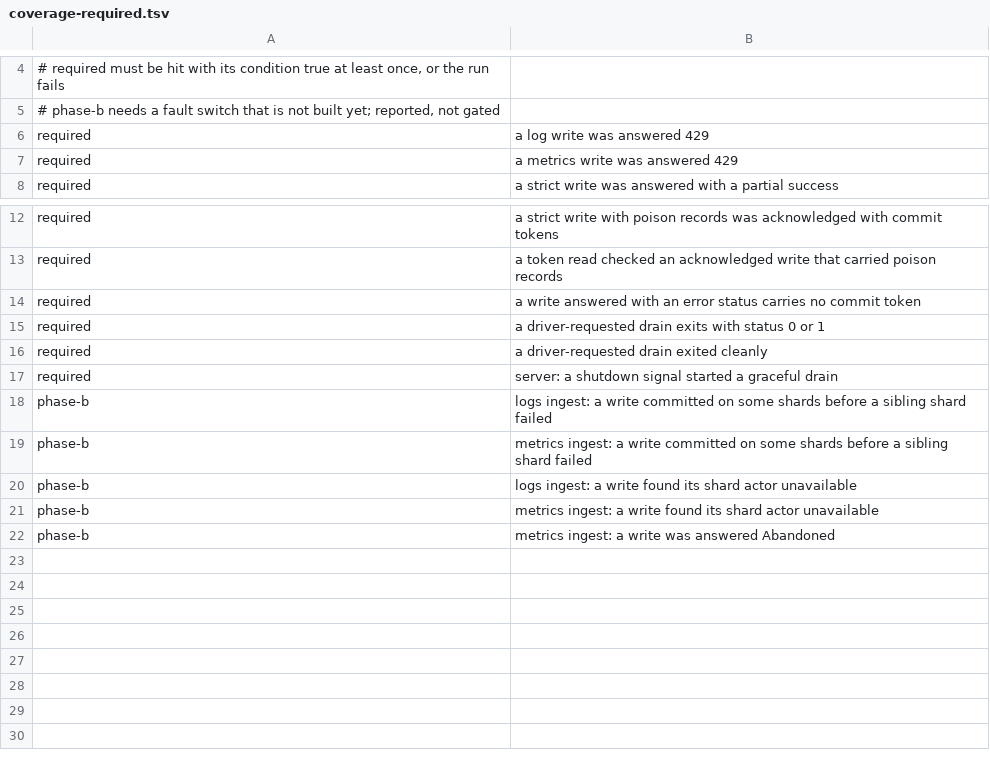
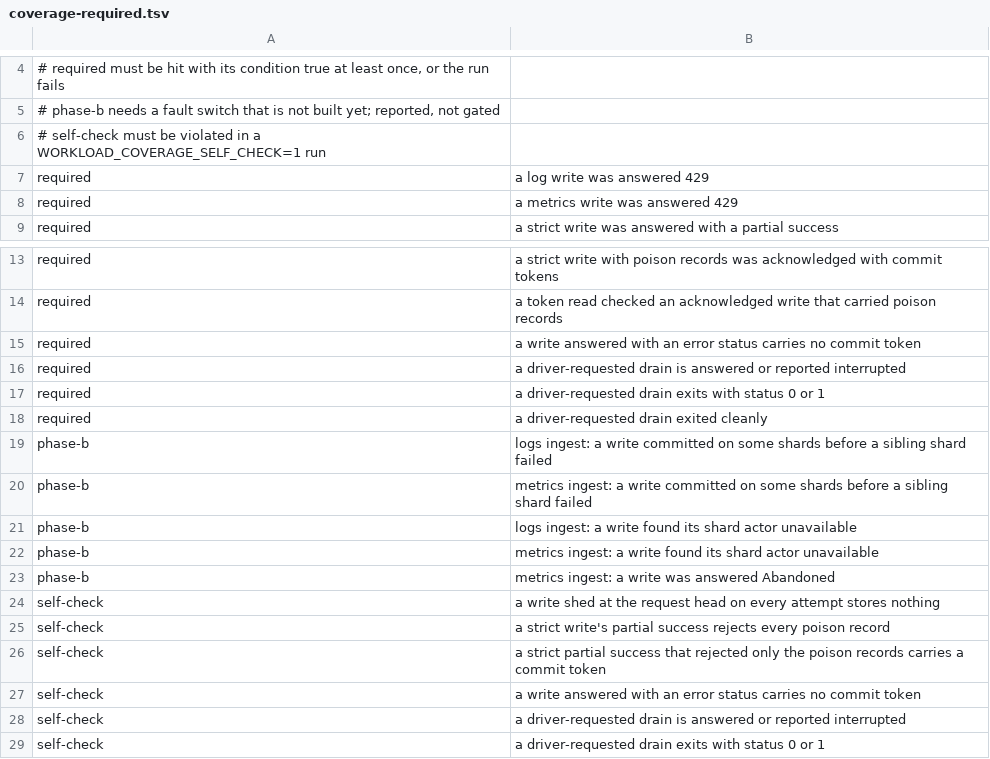
Before and after one commit to NOFireAI/ravel, a TSV file: antithesis/ingest-durability/local/coverage-required.tsv, drawn as a sheet; only a part is shown, gaps mark what is left out; removed rows and columns are numbered as before the commit, all else as after; the diff names each change by its address in the sheet, - before the commit and + after, or states it on an @@ line.

Commit message:
fix(antithesis): close the coverage drain gaps and self-check each property
Checkpoint review of the coverage variant found that a drain could fail the
exit-code property with 143, that a hung drain could never fail anything,
and that no run showed the new properties can fail.

ravel-server reports ready a little before it installs its SIGTERM handler
(#4493), so a SIGTERM in that window ends it with 143. The supervisor now
waits 25 polls of 0.2 s past readiness, counted in sleeps so a clock jump
cannot shorten it, and the driver logs a 143 instead of judging it. The
supervisor records a drain it takes in draining-<host> and, at startup,
answers a leftover request or drain as interrupted. The driver no longer
drops an unanswered drain: when the eventually starts it withdraws a request
not yet taken and waits up to 180 s for the answer to one that was, under
the new property "a driver-requested drain is answered or reported
interrupted". No drain starts once the eventually's checks begin.

WORKLOAD_COVERAGE_SELF_CHECK=1 breaks each always-property of the variant on
purpose (driver-side inputs, plus SIGKILL and a never-answered drain in the
supervisor), and local-run.sh passes such a run only if every self-check
line of local/coverage-required.tsv was violated. The required list now
names the drain-answer property instead of the server's drain-start site,
which local-run's own docker stop satisfies. New unit tests cover
reclassify, fully_shed and drain settling, and the poison tests now go
through judge_logs and judge_metrics. model.rs docs name the variant's
extra acknowledgement.

Refs: #4326
Signed-off-by: Panagiotis Moustafellos <pmoust@nofire.ai>

```diff
--- a/antithesis/ingest-durability/local/coverage-required.tsv
+++ b/antithesis/ingest-durability/local/coverage-required.tsv
+row 6: # self-check must be violated in a WORKLOAD_COVERAGE_SELF_CHECK=1 run
+row 16: required | a driver-requested drain is answered or reported interrupted
-row 17: required | server: a shutdown signal started a graceful drain
+row 24: self-check | a write shed at the request head on every attempt stores nothing
+row 25: self-check | a strict write's partial success rejects every poison record
+row 26: self-check | a strict partial success that rejected only the poison records carries a commit token
+row 27: self-check | a write answered with an error status carries no commit token
+row 28: self-check | a driver-requested drain is answered or reported interrupted
+row 29: self-check | a driver-requested drain exits with status 0 or 1
```
Also changed, not shown: 7 other files.
